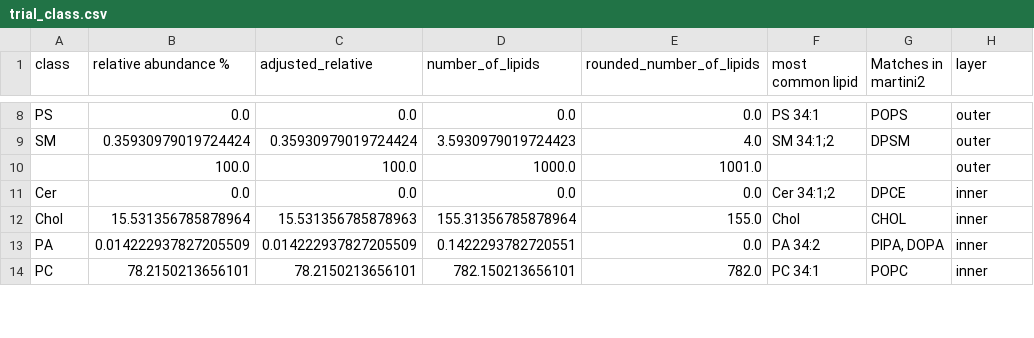
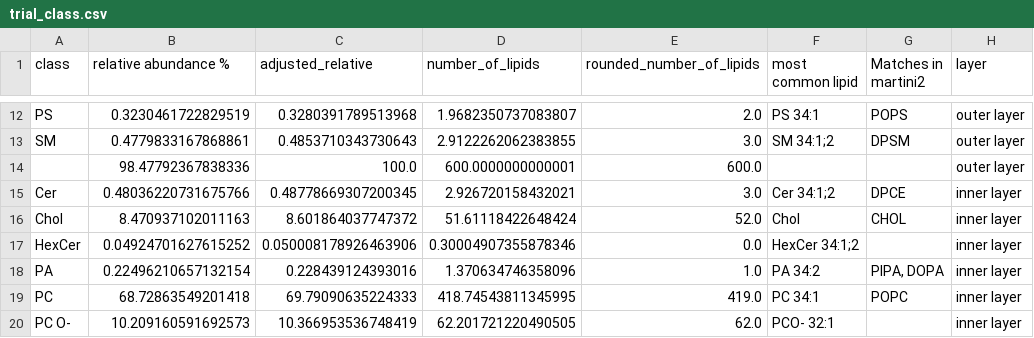
Before and after one commit to llambda/Lipid2MD, a CSV file: trial_class.csv, drawn as a sheet; only a part is shown, gaps mark what is left out; removed rows and columns are numbered as before the commit, all else as after; the diff covers the shown part only; the diff names each change by its address in the sheet, - before the commit and + after, or states it on an @@ line.

```diff
--- a/trial_class.csv
+++ b/trial_class.csv
-B12 (relative abundance %): 0.0
+B12 (relative abundance %): 0.3230461722829519
-C12 (adjusted_relative): 0.0
+C12 (adjusted_relative): 0.3280391789513968
-D12 (number_of_lipids): 0.0
+D12 (number_of_lipids): 1.9682350737083807
-E12 (rounded_number_of_lipids): 0.0
+E12 (rounded_number_of_lipids): 2.0
-H12:H13 (layer): outer
+H12:H13 (layer): outer layer
-B13 (relative abundance %): 0.35930979019724424
+B13 (relative abundance %): 0.4779833167868861
-C13 (adjusted_relative): 0.35930979019724424
+C13 (adjusted_relative): 0.4853710343730643
-D13 (number_of_lipids): 3.5930979019724423
+D13 (number_of_lipids): 2.9122262062383855
-E13 (rounded_number_of_lipids): 4.0
+E13 (rounded_number_of_lipids): 3.0
-row 10:  | 100.0 | 100.0 | 1000.0 | 1001.0 |  |  | outer
+row 14:  | 98.47792367838336 | 100.0 | 600.0000000000001 | 600.0 |  |  | outer layer
-B15 (relative abundance %): 0.0
+B15 (relative abundance %): 0.48036220731675766
-C15 (adjusted_relative): 0.0
+C15 (adjusted_relative): 0.48778669307200345
-D15 (number_of_lipids): 0.0
+D15 (number_of_lipids): 2.926720158432021
-E15 (rounded_number_of_lipids): 0.0
+E15 (rounded_number_of_lipids): 3.0
-H15:H16 (layer): inner
+H15:H16 (layer): inner layer
-B16 (relative abundance %): 15.531356785878964
+B16 (relative abundance %): 8.470937102011163
-C16 (adjusted_relative): 15.531356785878963
+C16 (adjusted_relative): 8.601864037747372
-D16 (number_of_lipids): 155.31356785878964
+D16 (number_of_lipids): 51.61118422648424
-E16 (rounded_number_of_lipids): 155.0
+E16 (rounded_number_of_lipids): 52.0
+row 17: HexCer | 0.04924701627615252 | 0.050008178926463906 | 0.30004907355878346 | 0.0 | HexCer 34:1;2 |  | inner layer
-B18 (relative abundance %): 0.014222937827205509
+B18 (relative abundance %): 0.22496210657132154
-C18 (adjusted_relative): 0.014222937827205509
+C18 (adjusted_relative): 0.228439124393016
-D18 (number_of_lipids): 0.1422293782720551
+D18 (number_of_lipids): 1.370634746358096
-E18 (rounded_number_of_lipids): 0.0
+E18 (rounded_number_of_lipids): 1.0
-H18:H19 (layer): inner
+H18:H19 (layer): inner layer
-B19 (relative abundance %): 78.2150213656101
+B19 (relative abundance %): 68.72863549201418
-C19 (adjusted_relative): 78.2150213656101
+C19 (adjusted_relative): 69.79090635224333
-D19 (number_of_lipids): 782.150213656101
+D19 (number_of_lipids): 418.74543811345995
-E19 (rounded_number_of_lipids): 782.0
+E19 (rounded_number_of_lipids): 419.0
+row 20: PC O- | 10.209160591692573 | 10.366953536748419 | 62.201721220490505 | 62.0 | PCO- 32:1 |  | inner layer
```
Also changed, not shown: 7 added rows, 1 removed row and 48 edited cells elsewhere in this file, 1 other file.
